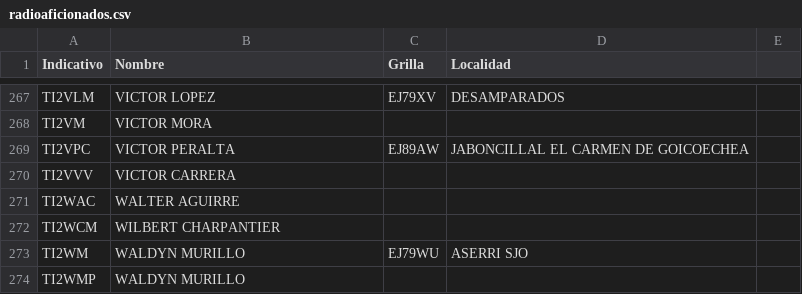
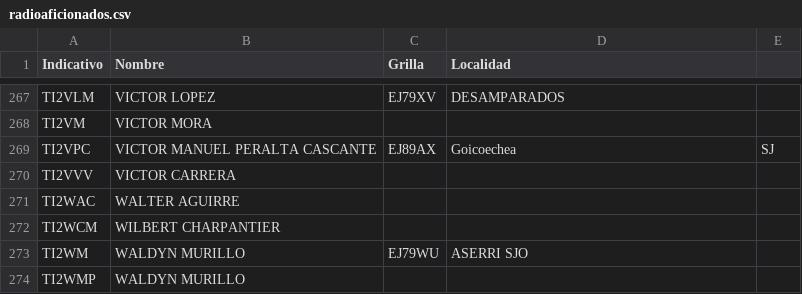
Before and after one commit to ti3wti/revista-matutina, a CSV file: data/radioaficionados.csv, drawn as a sheet; only a part is shown, gaps mark what is left out.

Commit message:
Actualiza grilla/localidad TI2VPC

```diff
--- a/data/radioaficionados.csv
+++ b/data/radioaficionados.csv
@@ -268,3 +268,3 @@ TI2VLM,VICTOR LOPEZ,EJ79XV,DESAMPARADOS
 TI2VM,VICTOR MORA,,
-TI2VPC,VICTOR PERALTA,EJ89AW,JABONCILLAL EL CARMEN DE GOICOECHEA
+TI2VPC,VICTOR MANUEL PERALTA CASCANTE,EJ89AX,Goicoechea, SJ
 TI2VVV,VICTOR CARRERA,,
```
